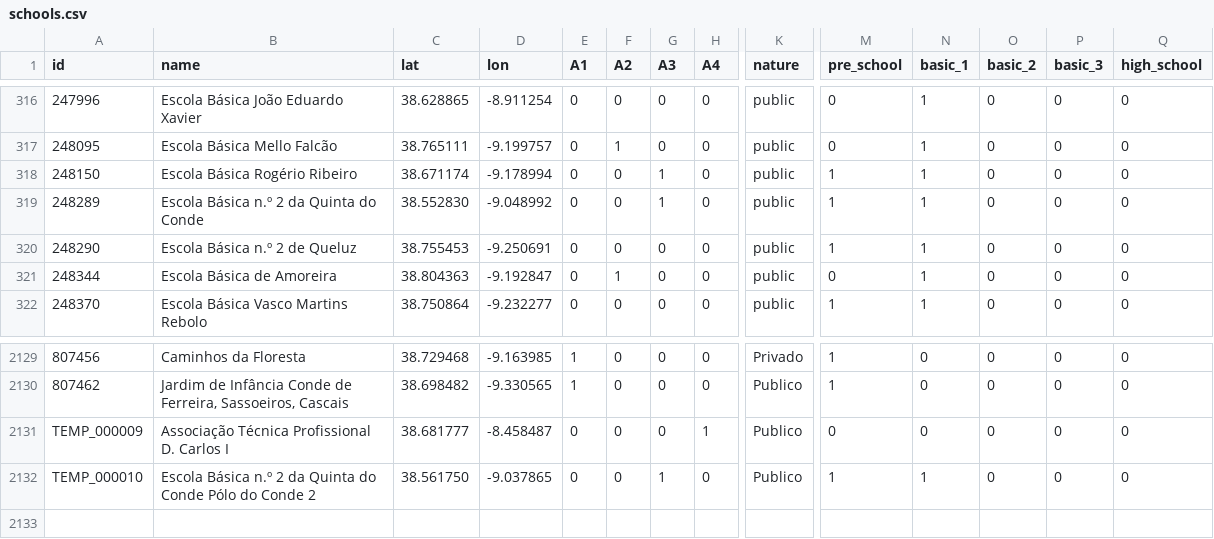
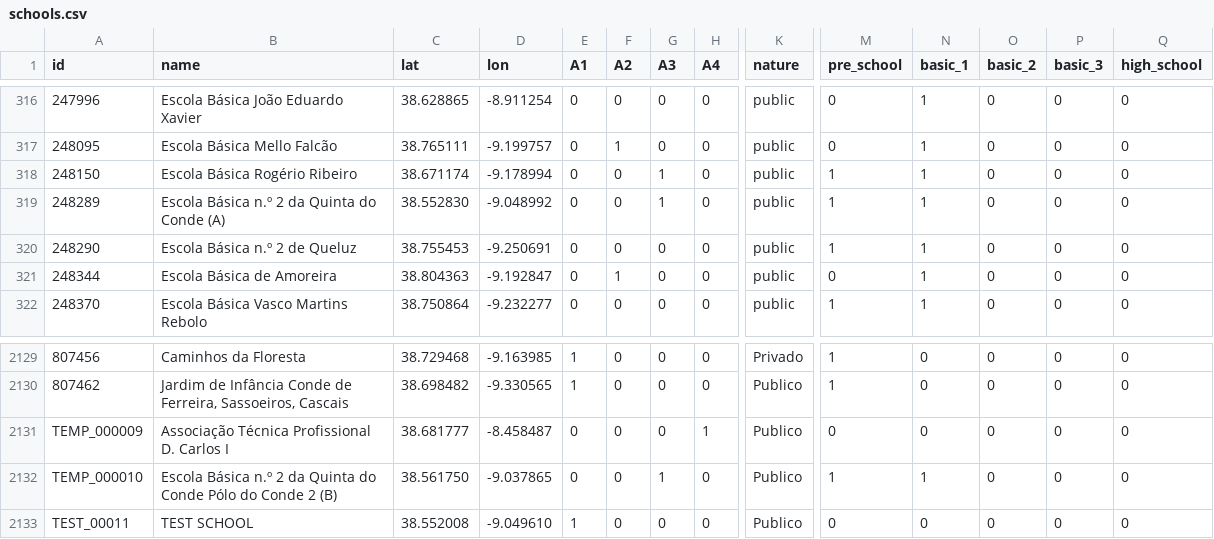
Before and after one commit to carrismetropolitana/datasets, a CSV file: facilities/schools/schools.csv, drawn as a sheet; only a part is shown, gaps mark what is left out; rows hold the shown columns only; the diff names each change by its address in the sheet, - before the commit and + after, or states it on an @@ line.

Commit message:
Add test school

```diff
--- a/facilities/schools/schools.csv
+++ b/facilities/schools/schools.csv
-B319 (name): Escola Básica n.º 2 da Quinta do Conde
+B319 (name): Escola Básica n.º 2 da Quinta do Conde (A)
-B2132 (name): …Conde 2
+B2132 (name): …Conde 2 (B)
+row 2133: TEST_00011 | TEST SCHOOL | 38.552008 | -9.049610 | 1 | 0 | 0 | 0 | Publico | 0 | 0 | 0 | 0 | 0
```
